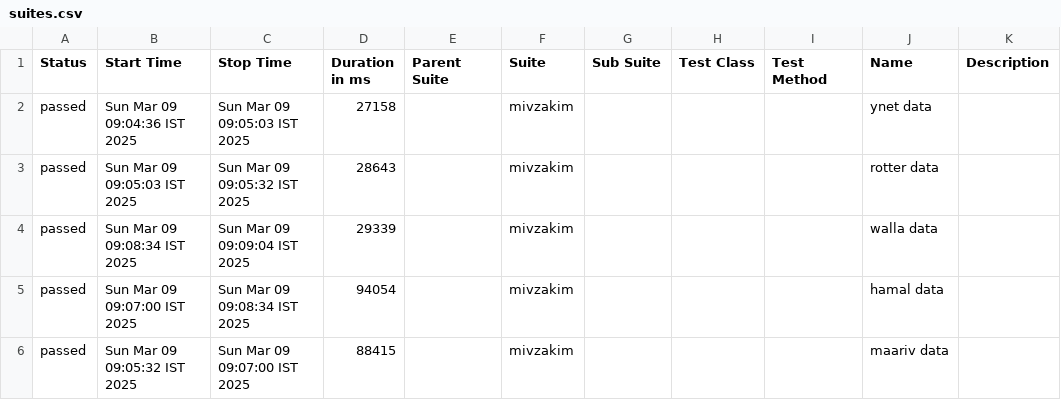
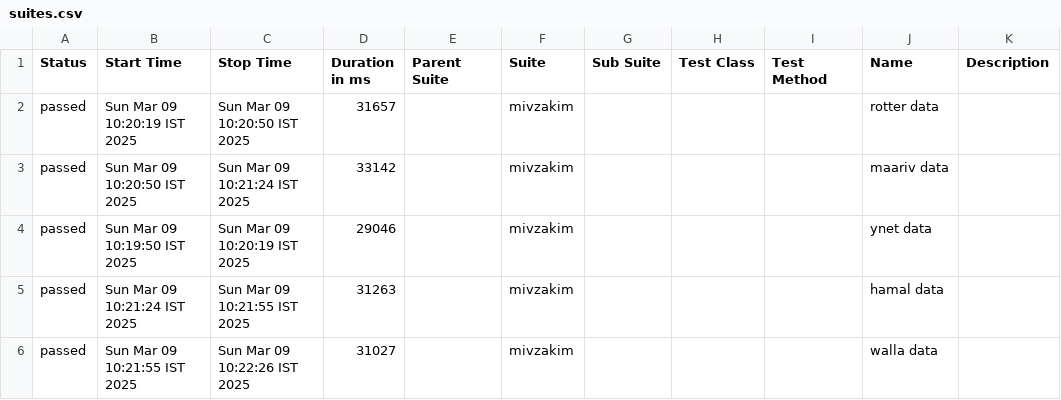
Before and after one commit to tzafrirAvraham/YnetNews, a CSV file: allure-report/data/suites.csv, drawn as a sheet.

Commit message:
update mivzakim

```diff
--- a/allure-report/data/suites.csv
+++ b/allure-report/data/suites.csv
@@ -1,6 +1,6 @@
 "Status","Start Time","Stop Time","Duration in ms","Parent Suite","Suite","Sub Suite","Test Class","Test Method","Name","Description"
-"passed","Sun Mar 09 09:04:36 IST 2025","Sun Mar 09 09:05:03 IST 2025","27158","","mivzakim","","","","ynet data",""
-"passed","Sun Mar 09 09:05:03 IST 2025","Sun Mar 09 09:05:32 IST 2025","28643","","mivzakim","","","","rotter data",""
-"passed","Sun Mar 09 09:08:34 IST 2025","Sun Mar 09 09:09:04 IST 2025","29339","","mivzakim","","","","walla data",""
-"passed","Sun Mar 09 09:07:00 IST 2025","Sun Mar 09 09:08:34 IST 2025","94054","","mivzakim","","","","hamal data",""
-"passed","Sun Mar 09 09:05:32 IST 2025","Sun Mar 09 09:07:00 IST 2025","88415","","mivzakim","","","","maariv data",""
+"passed","Sun Mar 09 10:20:19 IST 2025","Sun Mar 09 10:20:50 IST 2025","31657","","mivzakim","","","","rotter data",""
+"passed","Sun Mar 09 10:20:50 IST 2025","Sun Mar 09 10:21:24 IST 2025","33142","","mivzakim","","","","maariv data",""
+"passed","Sun Mar 09 10:19:50 IST 2025","Sun Mar 09 10:20:19 IST 2025","29046","","mivzakim","","","","ynet data",""
+"passed","Sun Mar 09 10:21:24 IST 2025","Sun Mar 09 10:21:55 IST 2025","31263","","mivzakim","","","","hamal data",""
+"passed","Sun Mar 09 10:21:55 IST 2025","Sun Mar 09 10:22:26 IST 2025","31027","","mivzakim","","","","walla data",""
```
Also changed, not shown: 58 other files.
